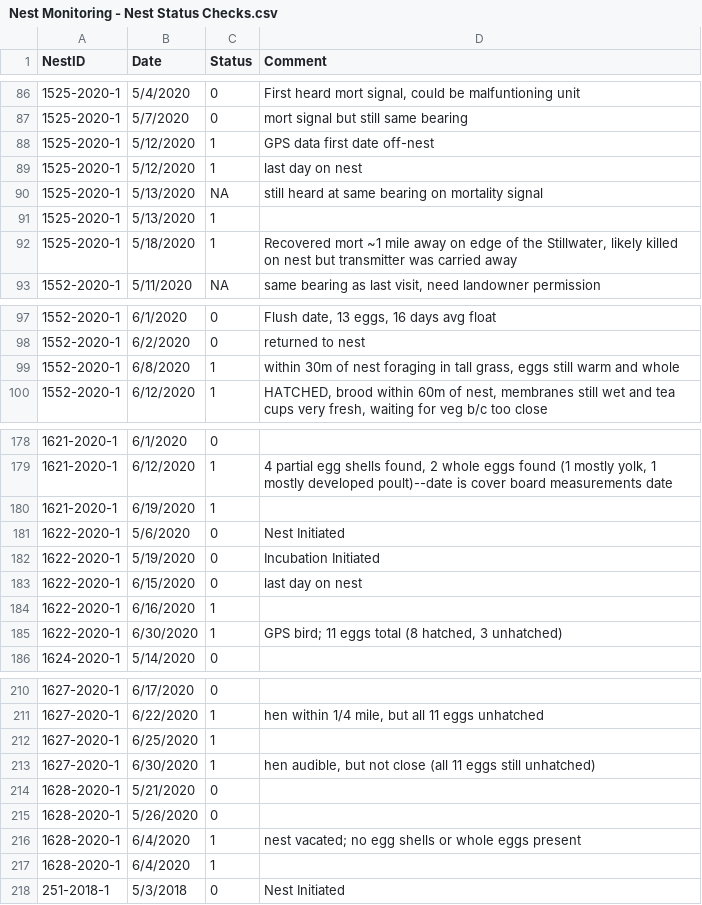
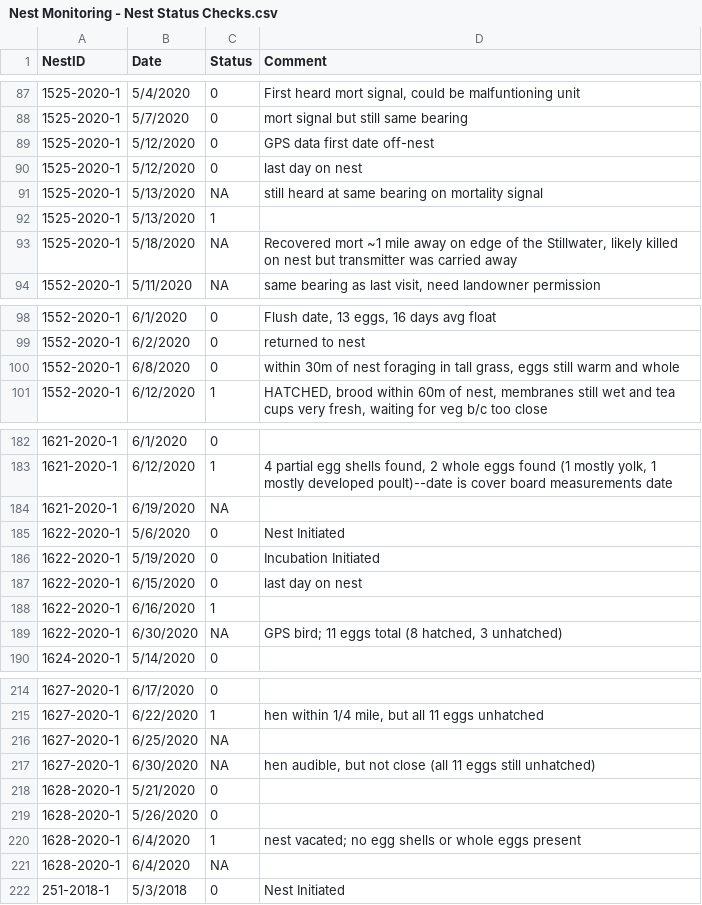
Before and after one commit to mattgonnerman/NestHabitatQuality, a CSV file: Nest Monitoring - Nest Status Checks.csv, drawn as a sheet; only a part is shown, gaps mark what is left out; the diff covers the shown part only.

```diff
--- a/Nest Monitoring - Nest Status Checks.csv
+++ b/Nest Monitoring - Nest Status Checks.csv
@@ -87,7 +88,7 @@ NestID,Date,Status,Comment
 1525-2020-1,5/7/2020,0,mort signal but still same bearing
-1525-2020-1,5/12/2020,1,GPS data first date off-nest
-1525-2020-1,5/12/2020,1,last day on nest
+1525-2020-1,5/12/2020,0,GPS data first date off-nest
+1525-2020-1,5/12/2020,0,last day on nest
 1525-2020-1,5/13/2020,NA,still heard at same bearing on mortality signal
 1525-2020-1,5/13/2020,1,
-1525-2020-1,5/18/2020,1,"Recovered mort ~1 mile away on edge of the Stillwater, likely killed on nest but transmitter was carried away"
+1525-2020-1,5/18/2020,NA,"Recovered mort ~1 mile away on edge of the Stillwater, likely killed on nest but transmitter was carried away"
 1552-2020-1,5/11/2020,NA,"same bearing as last visit, need landowner permission"
@@ -98,3 +99,3 @@ NestID,Date,Status,Comment
 1552-2020-1,6/2/2020,0,returned to nest
-1552-2020-1,6/8/2020,1,"within 30m of nest foraging in tall grass, eggs still warm and whole"
+1552-2020-1,6/8/2020,0,"within 30m of nest foraging in tall grass, eggs still warm and whole"
 1552-2020-1,6/12/2020,1,"HATCHED, brood within 60m of nest, membranes still wet and tea cups very fresh, waiting for veg b/c too close"
@@ -179,3 +183,3 @@ NestID,Date,Status,Comment
 1621-2020-1,6/12/2020,1,"4 partial egg shells found, 2 whole eggs found (1 mostly yolk, 1 mostly developed poult)--date is cover board measurements date"
-1621-2020-1,6/19/2020,1,
+1621-2020-1,6/19/2020,NA,
 1622-2020-1,5/6/2020,0,Nest Initiated
@@ -184,3 +188,3 @@ NestID,Date,Status,Comment
 1622-2020-1,6/16/2020,1,
-1622-2020-1,6/30/2020,1,"GPS bird; 11 eggs total (8 hatched, 3 unhatched)"
+1622-2020-1,6/30/2020,NA,"GPS bird; 11 eggs total (8 hatched, 3 unhatched)"
 1624-2020-1,5/14/2020,0,
@@ -211,4 +215,4 @@ NestID,Date,Status,Comment
 1627-2020-1,6/22/2020,1,"hen within 1/4 mile, but all 11 eggs unhatched"
-1627-2020-1,6/25/2020,1,
-1627-2020-1,6/30/2020,1,"hen audible, but not close (all 11 eggs still unhatched)"
+1627-2020-1,6/25/2020,NA,
+1627-2020-1,6/30/2020,NA,"hen audible, but not close (all 11 eggs still unhatched)"
 1628-2020-1,5/21/2020,0,
@@ -216,3 +220,3 @@ NestID,Date,Status,Comment
 1628-2020-1,6/4/2020,1,nest vacated; no egg shells or whole eggs present
-1628-2020-1,6/4/2020,1,
+1628-2020-1,6/4/2020,NA,
 251-2018-1,5/3/2018,0,Nest Initiated
```
Also changed, not shown: 1 added row, 3 moved rows and 26 edited cells elsewhere in this file, Nest Monitoring - Nest Info.csv, 2 other files.
